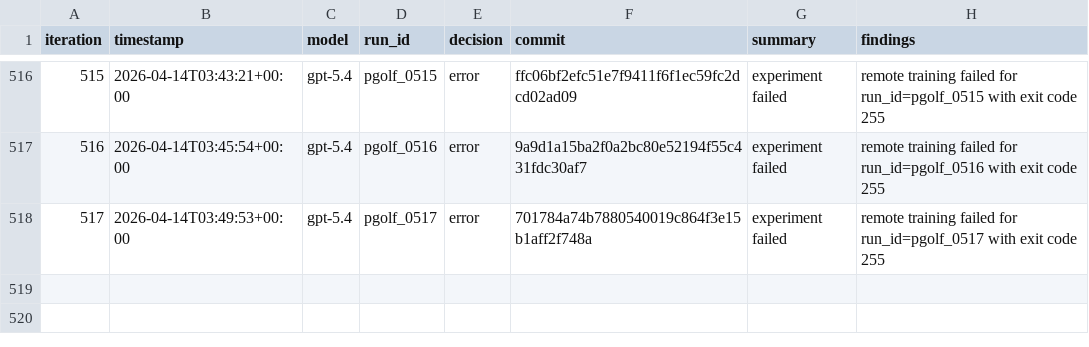
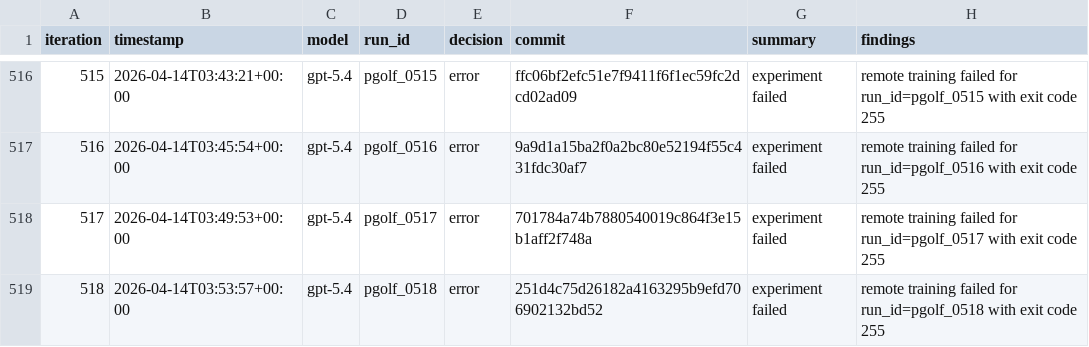
Before and after one commit to carlulsoe/parameter-golf, a TSV file: reviews.tsv, drawn as a sheet; only a part is shown, gaps mark what is left out.

Commit message:
chore(autoresearch): record error for pgolf_0518

```diff
--- a/reviews.tsv
+++ b/reviews.tsv
@@ -518 +518,2 @@ iteration	timestamp	model	run_id	decision	commit	summary	findings
 517	2026-04-14T03:49:53+00:00	gpt-5.4	pgolf_0517	error	701784a74b7880540019c864f3e15b1aff2f748a	experiment failed	remote training failed for run_id=pgolf_0517 with exit code 255
+518	2026-04-14T03:53:57+00:00	gpt-5.4	pgolf_0518	error	251d4c75d26182a4163295b9efd706902132bd52	experiment failed	remote training failed for run_id=pgolf_0518 with exit code 255
```
Also changed, not shown: 1 other file.
